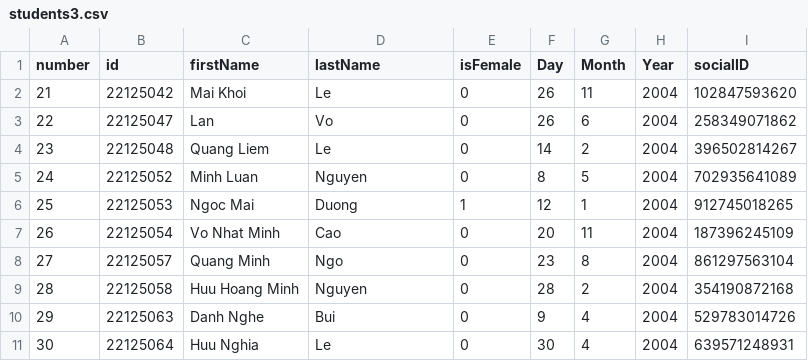
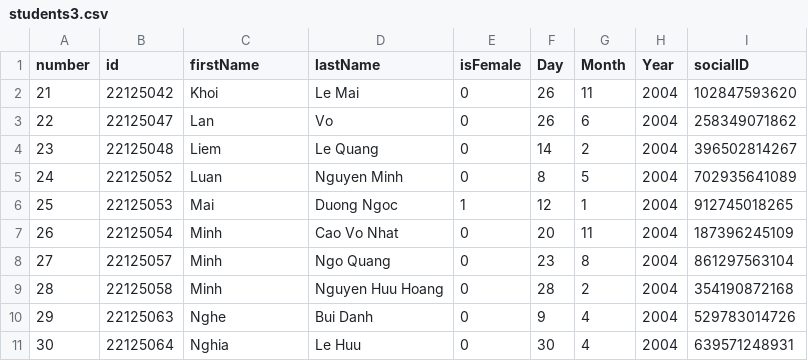
Before and after one commit to ngpin04/Group-4-CS162-Project, a CSV file: data/students3.csv, drawn as a sheet; the diff names each change by its address in the sheet, - before the commit and + after, or states it on an @@ line.

```diff
--- a/data/students3.csv
+++ b/data/students3.csv
-C2 (firstName): Mai Khoi
+C2 (firstName): Khoi
-D2 (lastName): Le
+D2 (lastName): Le Mai
-C4 (firstName): Quang Liem
+C4 (firstName): Liem
-D4 (lastName): Le
+D4 (lastName): Le Quang
-C5 (firstName): Minh Luan
+C5 (firstName): Luan
-D5 (lastName): Nguyen
+D5 (lastName): Nguyen Minh
-C6 (firstName): Ngoc Mai
+C6 (firstName): Mai
-D6 (lastName): Duong
+D6 (lastName): Duong Ngoc
-C7 (firstName): Vo Nhat Minh
+C7 (firstName): Minh
-D7 (lastName): Cao
+D7 (lastName): Cao Vo Nhat
-C8 (firstName): Quang Minh
+C8 (firstName): Minh
-D8 (lastName): Ngo
+D8 (lastName): Ngo Quang
-C9 (firstName): Huu Hoang Minh
+C9 (firstName): Minh
-D9 (lastName): Nguyen
+D9 (lastName): Nguyen Huu Hoang
-C10 (firstName): Danh Nghe
+C10 (firstName): Nghe
-D10 (lastName): Bui
+D10 (lastName): Bui Danh
-C11 (firstName): Huu Nghia
+C11 (firstName): Nghia
-D11 (lastName): Le
+D11 (lastName): Le Huu
```
Also changed, not shown: data/students.csv, data/students1.csv, 7 other files.
